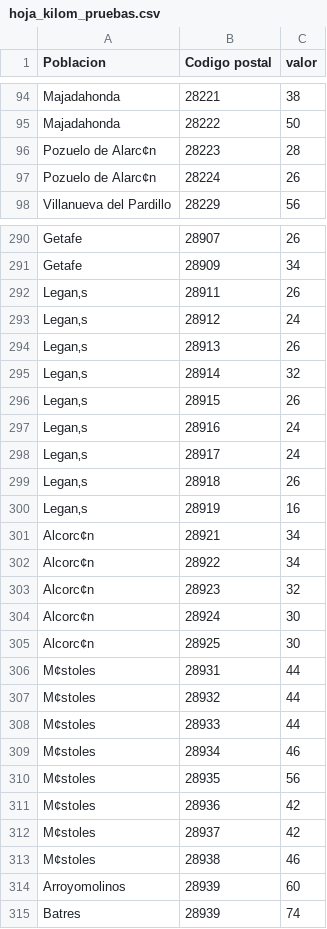
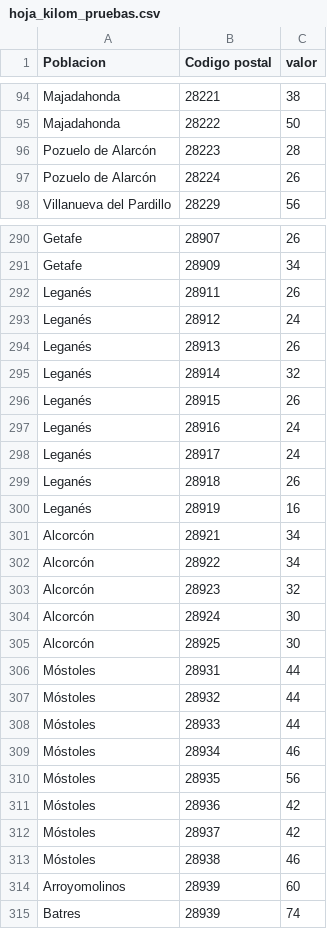
Before and after one commit to VicenteLLD/presupuesto, a CSV file: hoja_kilom_pruebas.csv, drawn as a sheet; only a part is shown, gaps mark what is left out; the diff covers the shown part only; the diff names each change by its address in the sheet, - before the commit and + after, or states it on an @@ line.

Commit message:
Add files via upload

```diff
--- a/hoja_kilom_pruebas.csv
+++ b/hoja_kilom_pruebas.csv
-A96:A97 (Poblacion): Pozuelo de Alarc¢n
+A96:A97 (Poblacion): Pozuelo de Alarcón
-A292:A300 (Poblacion): Legan‚s
+A292:A300 (Poblacion): Leganés
-A301:A305 (Poblacion): Alcorc¢n
+A301:A305 (Poblacion): Alcorcón
-A306:A313 (Poblacion): M¢stoles
+A306:A313 (Poblacion): Móstoles
```
Also changed, not shown: 49 edited cells elsewhere in this file.
